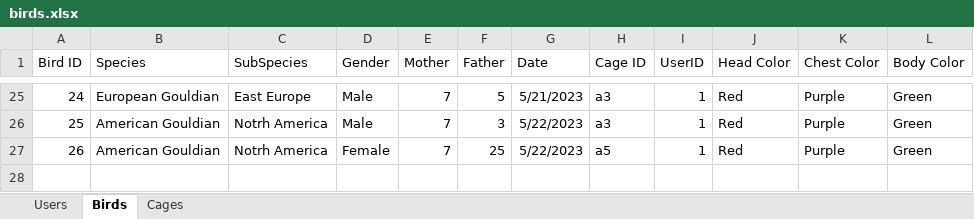
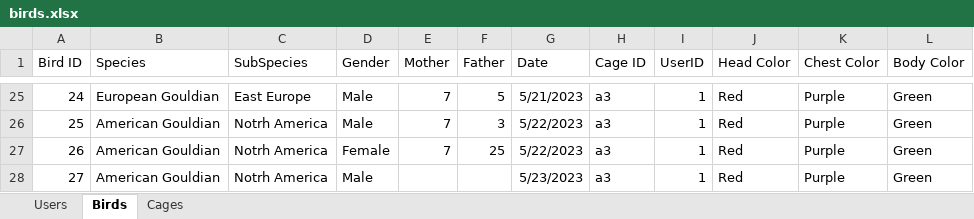
Before and after one commit to AvivHagag/Bird-Project-For-College, an Excel workbook: LoginPage/bin/Debug/net7.0-windows/Data/birds.xlsx, sheet Birds, drawn as a sheet; only a part is shown, gaps mark what is left out; values as stored, in another font and other column widths than the file's, no borders; the diff names each change by its address in the sheet, - before the commit and + after, or states it on an @@ line.

```diff
--- a/LoginPage/bin/Debug/net7.0-windows/Data/birds.xlsx (sheet Birds)
+++ b/LoginPage/bin/Debug/net7.0-windows/Data/birds.xlsx (sheet Birds)
-H27 (Cage ID): a5
+H27 (Cage ID): a3
+row 28: 27 | American Gouldian | Notrh America | Male |  |  | 5/23/2023 | a3 | 1 | Red | Purple | Green
```
Also changed, not shown: sheet Cages, 45 other files.
